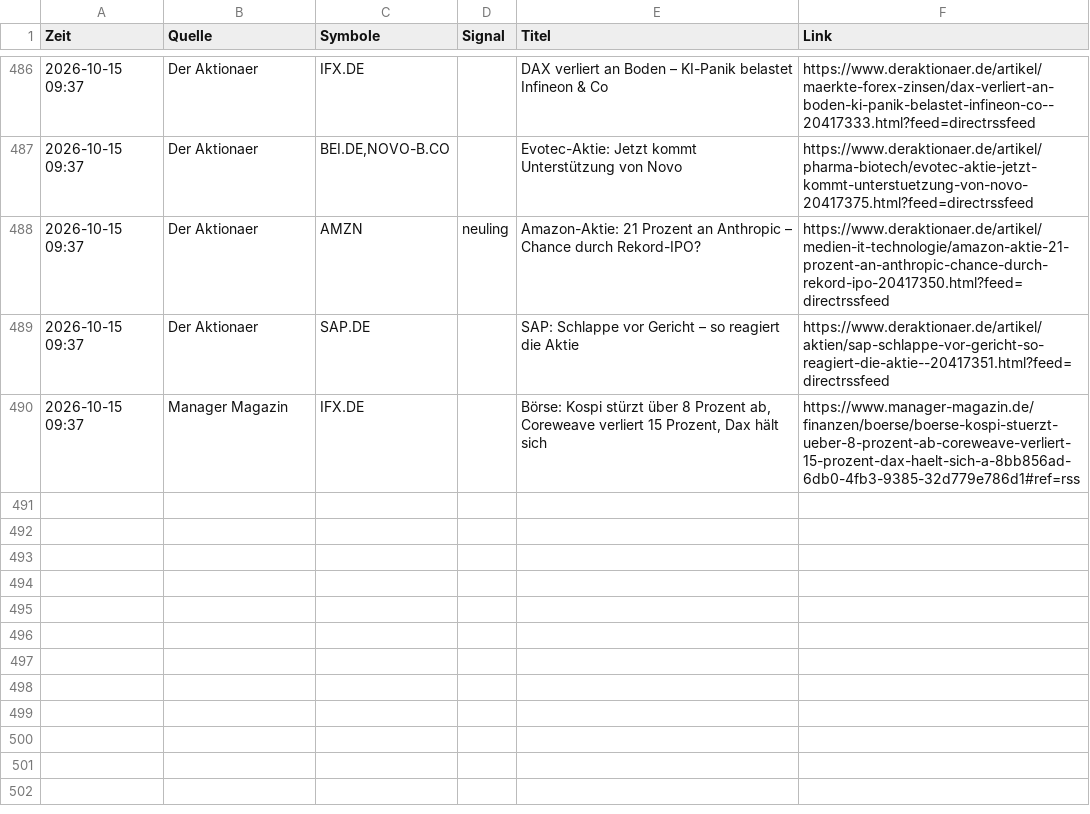
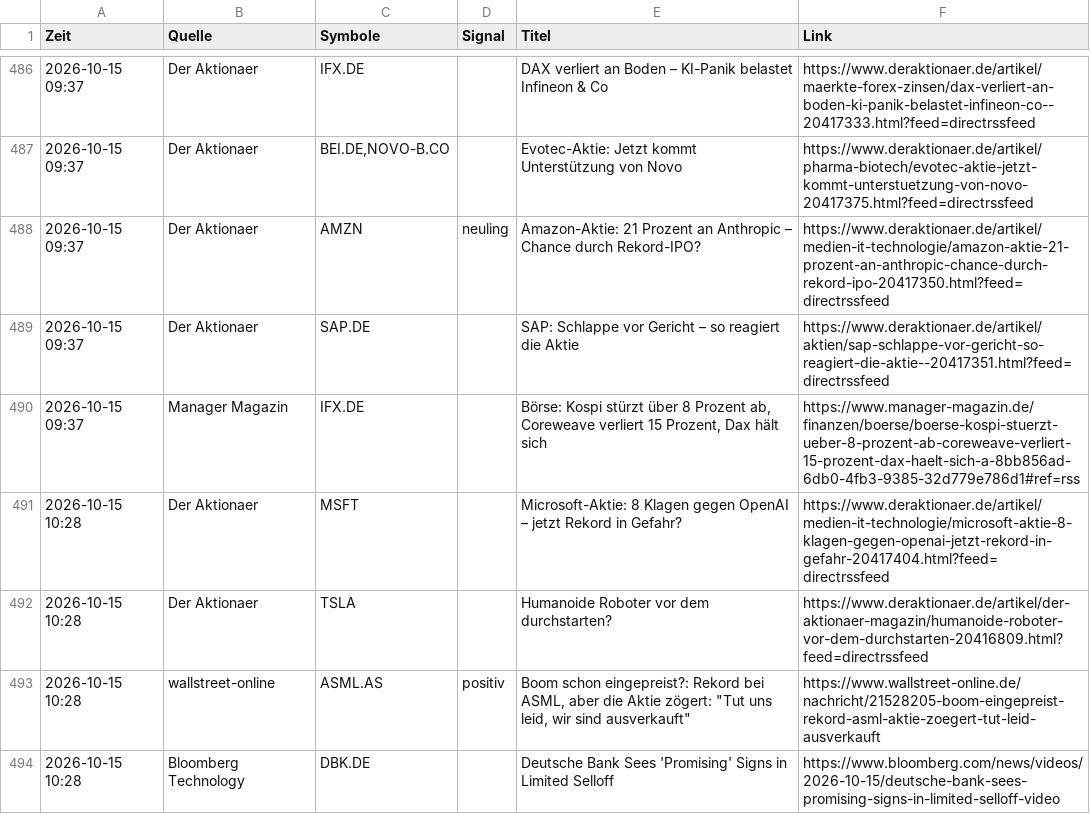
Before and after one commit to Niklaswe295/aktien-waechter, a CSV file: news.csv, drawn as a sheet; only a part is shown, gaps mark what is left out; the diff names each change by its address in the sheet, - before the commit and + after, or states it on an @@ line.

```diff
--- a/news.csv
+++ b/news.csv
+row 491: 2026-10-15 10:28 | Der Aktionaer | MSFT |  | Microsoft-Aktie: 8 Klagen gegen OpenAI – jetzt Rekord in Gefahr? | https://www.deraktionaer.de/artikel/medien-it-technologie/microsoft-aktie-8-klagen-gegen-openai-jetzt-rekord-in-gefahr-20417404.html?feed=directrssfeed
+row 492: 2026-10-15 10:28 | Der Aktionaer | TSLA |  | Humanoide Roboter vor dem durchstarten? | https://www.deraktionaer.de/artikel/der-aktionaer-magazin/humanoide-roboter-vor-dem-durchstarten-20416809.html?feed=directrssfeed
+row 493: 2026-10-15 10:28 | wallstreet-online | ASML.AS | positiv | Boom schon eingepreist?: Rekord bei ASML, aber die Aktie zögert: "Tut uns leid, wir sind ausverkauft" | https://www.wallstreet-online.de/nachricht/21528205-boom-eingepreist-rekord-asml-aktie-zoegert-tut-leid-ausverkauft
+row 494: 2026-10-15 10:28 | Bloomberg Technology | DBK.DE |  | Deutsche Bank Sees 'Promising' Signs in Limited Selloff | https://www.bloomberg.com/news/videos/2026-10-15/deutsche-bank-sees-promising-signs-in-limited-selloff-video
```
Also changed, not shown: 1 other file.
